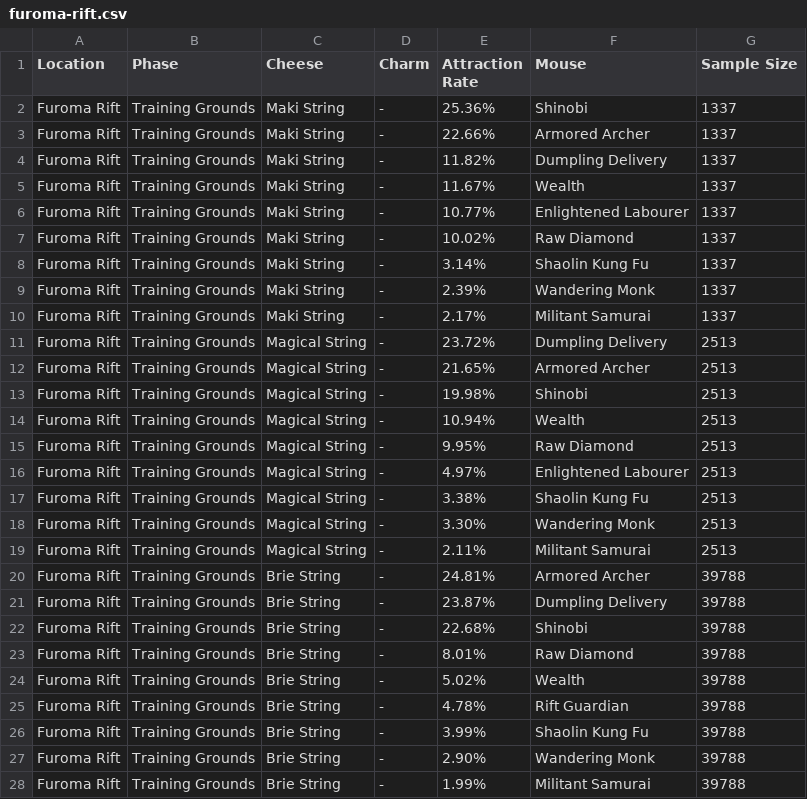
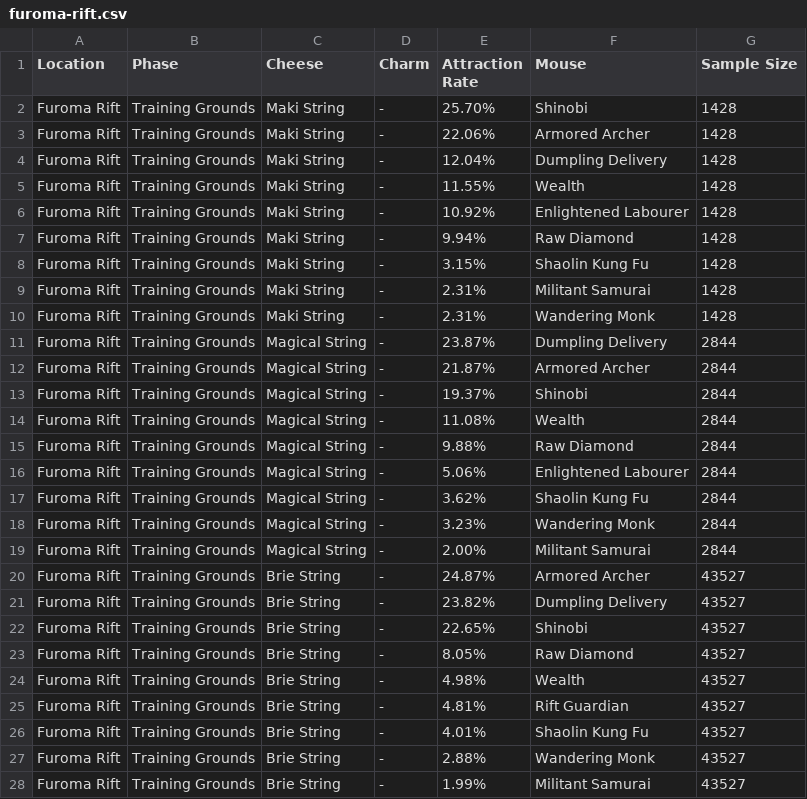
Before and after one commit to vakilkunal/MH-Tools, a CSV file: data/location-pop/furoma-rift.csv, drawn as a sheet; only a part is shown; the diff covers the shown part only.

```diff
--- a/data/location-pop/furoma-rift.csv
+++ b/data/location-pop/furoma-rift.csv
@@ -1,28 +1,28 @@
 "Location","Phase","Cheese","Charm","Attraction Rate","Mouse","Sample Size"
-"Furoma Rift","Training Grounds","Maki String","-","25.36%","Shinobi",1337
-"Furoma Rift","Training Grounds","Maki String","-","22.66%","Armored Archer",1337
-"Furoma Rift","Training Grounds","Maki String","-","11.82%","Dumpling Delivery",1337
-"Furoma Rift","Training Grounds","Maki String","-","11.67%","Wealth",1337
-"Furoma Rift","Training Grounds","Maki String","-","10.77%","Enlightened Labourer",1337
-"Furoma Rift","Training Grounds","Maki String","-","10.02%","Raw Diamond",1337
-"Furoma Rift","Training Grounds","Maki String","-","3.14%","Shaolin Kung Fu",1337
-"Furoma Rift","Training Grounds","Maki String","-","2.39%","Wandering Monk",1337
-"Furoma Rift","Training Grounds","Maki String","-","2.17%","Militant Samurai",1337
-"Furoma Rift","Training Grounds","Magical String","-","23.72%","Dumpling Delivery",2513
-"Furoma Rift","Training Grounds","Magical String","-","21.65%","Armored Archer",2513
-"Furoma Rift","Training Grounds","Magical String","-","19.98%","Shinobi",2513
-"Furoma Rift","Training Grounds","Magical String","-","10.94%","Wealth",2513
-"Furoma Rift","Training Grounds","Magical String","-","9.95%","Raw Diamond",2513
-"Furoma Rift","Training Grounds","Magical String","-","4.97%","Enlightened Labourer",2513
-"Furoma Rift","Training Grounds","Magical String","-","3.38%","Shaolin Kung Fu",2513
-"Furoma Rift","Training Grounds","Magical String","-","3.30%","Wandering Monk",2513
-"Furoma Rift","Training Grounds","Magical String","-","2.11%","Militant Samurai",2513
-"Furoma Rift","Training Grounds","Brie String","-","24.81%","Armored Archer",39788
-"Furoma Rift","Training Grounds","Brie String","-","23.87%","Dumpling Delivery",39788
-"Furoma Rift","Training Grounds","Brie String","-","22.68%","Shinobi",39788
-"Furoma Rift","Training Grounds","Brie String","-","8.01%","Raw Diamond",39788
-"Furoma Rift","Training Grounds","Brie String","-","5.02%","Wealth",39788
-"Furoma Rift","Training Grounds","Brie String","-","4.78%","Rift Guardian",39788
-"Furoma Rift","Training Grounds","Brie String","-","3.99%","Shaolin Kung Fu",39788
-"Furoma Rift","Training Grounds","Brie String","-","2.90%","Wandering Monk",39788
-"Furoma Rift","Training Grounds","Brie String","-","1.99%","Militant Samurai",39788
+"Furoma Rift","Training Grounds","Maki String","-","25.70%","Shinobi",1428
+"Furoma Rift","Training Grounds","Maki String","-","22.06%","Armored Archer",1428
+"Furoma Rift","Training Grounds","Maki String","-","12.04%","Dumpling Delivery",1428
+"Furoma Rift","Training Grounds","Maki String","-","11.55%","Wealth",1428
+"Furoma Rift","Training Grounds","Maki String","-","10.92%","Enlightened Labourer",1428
+"Furoma Rift","Training Grounds","Maki String","-","9.94%","Raw Diamond",1428
+"Furoma Rift","Training Grounds","Maki String","-","3.15%","Shaolin Kung Fu",1428
+"Furoma Rift","Training Grounds","Maki String","-","2.31%","Militant Samurai",1428
+"Furoma Rift","Training Grounds","Maki String","-","2.31%","Wandering Monk",1428
+"Furoma Rift","Training Grounds","Magical String","-","23.87%","Dumpling Delivery",2844
+"Furoma Rift","Training Grounds","Magical String","-","21.87%","Armored Archer",2844
+"Furoma Rift","Training Grounds","Magical String","-","19.37%","Shinobi",2844
+"Furoma Rift","Training Grounds","Magical String","-","11.08%","Wealth",2844
+"Furoma Rift","Training Grounds","Magical String","-","9.88%","Raw Diamond",2844
+"Furoma Rift","Training Grounds","Magical String","-","5.06%","Enlightened Labourer",2844
+"Furoma Rift","Training Grounds","Magical String","-","3.62%","Shaolin Kung Fu",2844
+"Furoma Rift","Training Grounds","Magical String","-","3.23%","Wandering Monk",2844
+"Furoma Rift","Training Grounds","Magical String","-","2.00%","Militant Samurai",2844
+"Furoma Rift","Training Grounds","Brie String","-","24.87%","Armored Archer",43527
+"Furoma Rift","Training Grounds","Brie String","-","23.82%","Dumpling Delivery",43527
+"Furoma Rift","Training Grounds","Brie String","-","22.65%","Shinobi",43527
+"Furoma Rift","Training Grounds","Brie String","-","8.05%","Raw Diamond",43527
+"Furoma Rift","Training Grounds","Brie String","-","4.98%","Wealth",43527
+"Furoma Rift","Training Grounds","Brie String","-","4.81%","Rift Guardian",43527
+"Furoma Rift","Training Grounds","Brie String","-","4.01%","Shaolin Kung Fu",43527
+"Furoma Rift","Training Grounds","Brie String","-","2.88%","Wandering Monk",43527
+"Furoma Rift","Training Grounds","Brie String","-","1.99%","Militant Samurai",43527
```
Also changed, not shown: 113 edited cells elsewhere in this file, data/location-pop/cantera-quarry.csv, data/location-pop/forbidden-grove.csv, 6 other files.
